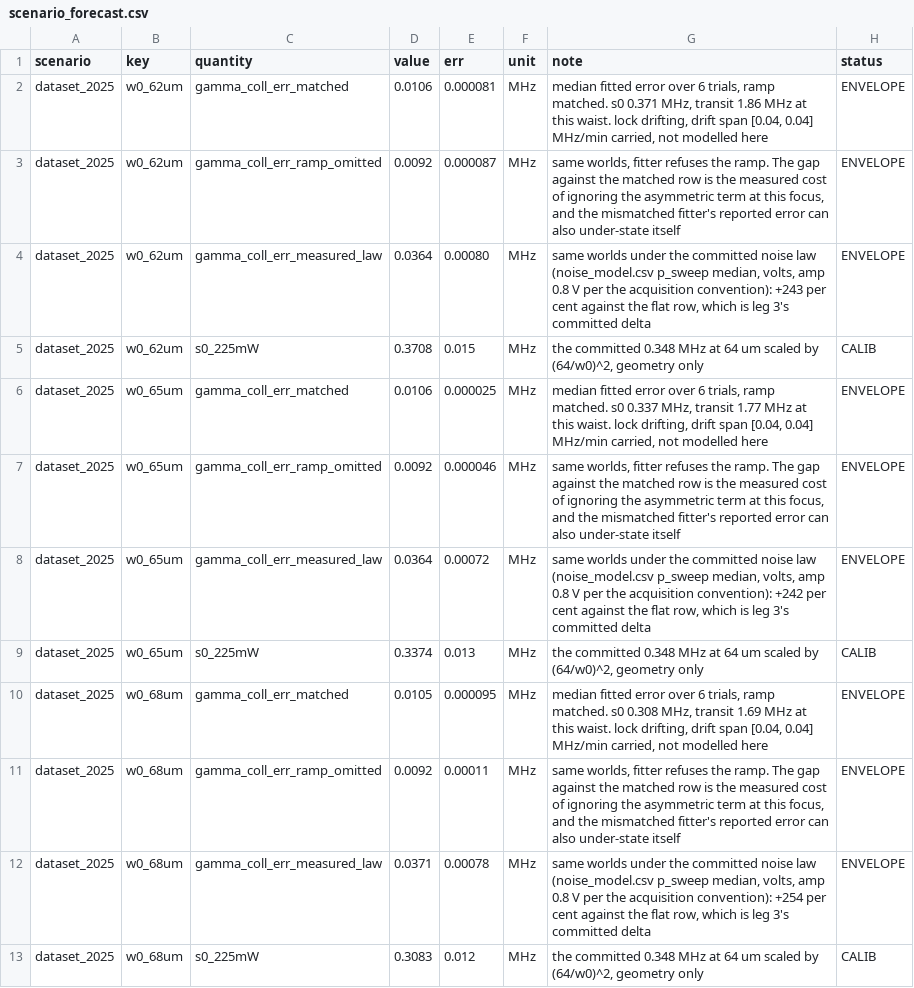
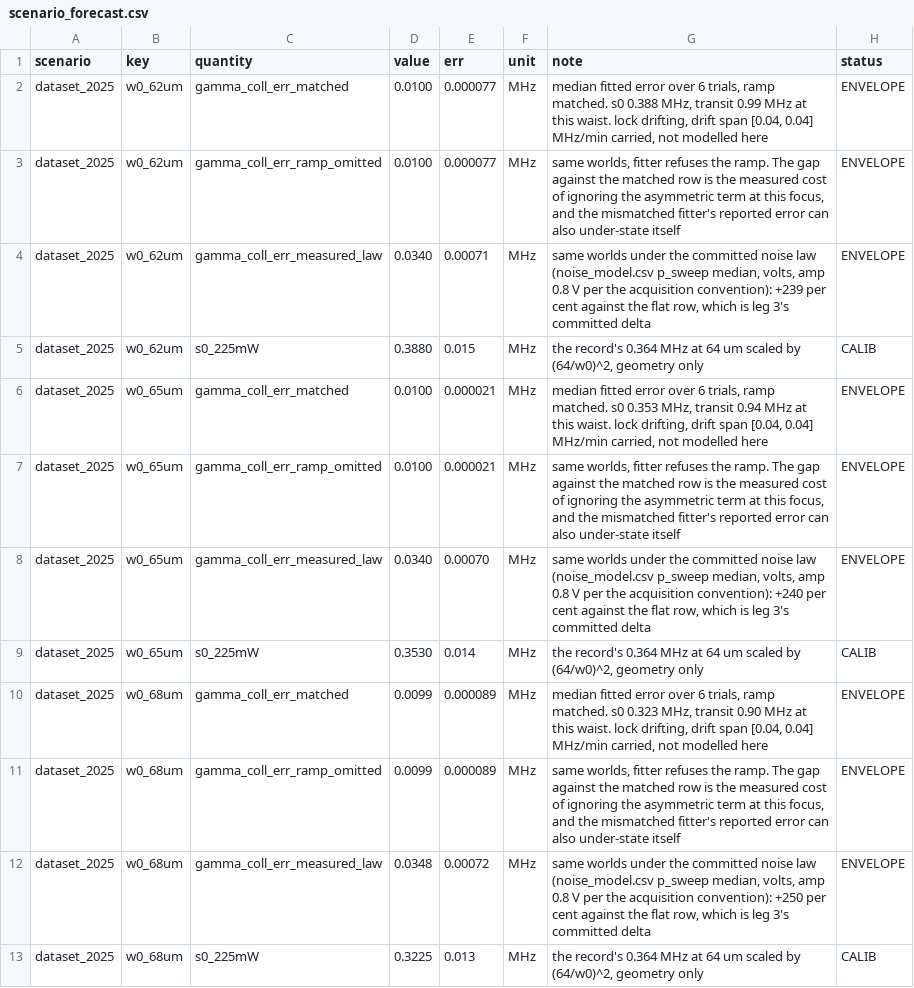
Before and after one commit to MichelangeloDondi/Rb-5S-6S-analysis, a CSV file: results/scenario_forecast.csv, drawn as a sheet; only a part is shown; the diff covers the shown part only.

```diff
--- a/results/scenario_forecast.csv
+++ b/results/scenario_forecast.csv
@@ -1,13 +1,13 @@
 scenario,key,quantity,value,err,unit,note,status
-dataset_2025,w0_62um,gamma_coll_err_matched,0.0106,0.000081,MHz,"median fitted error over 6 trials, ramp matched. s0 0.371 MHz, transit 1.86 MHz at this waist. lock drifting, drift span [0.04, 0.04] MHz/min carried, not modelled here",ENVELOPE
-dataset_2025,w0_62um,gamma_coll_err_ramp_omitted,0.0092,0.000087,MHz,"same worlds, fitter refuses the ramp. The gap against the matched row is the measured cost of ignoring the asymmetric term at this focus, and the mismatched fitter's reported error can also under-state itself",ENVELOPE
-dataset_2025,w0_62um,gamma_coll_err_measured_law,0.0364,0.00080,MHz,"same worlds under the committed noise law (noise_model.csv p_sweep median, volts, amp 0.8 V per the acquisition convention): +243 per cent against the flat row, which is leg 3's committed delta",ENVELOPE
-dataset_2025,w0_62um,s0_225mW,0.3708,0.015,MHz,"the committed 0.348 MHz at 64 um scaled by (64/w0)^2, geometry only",CALIB
-dataset_2025,w0_65um,gamma_coll_err_matched,0.0106,0.000025,MHz,"median fitted error over 6 trials, ramp matched. s0 0.337 MHz, transit 1.77 MHz at this waist. lock drifting, drift span [0.04, 0.04] MHz/min carried, not modelled here",ENVELOPE
-dataset_2025,w0_65um,gamma_coll_err_ramp_omitted,0.0092,0.000046,MHz,"same worlds, fitter refuses the ramp. The gap against the matched row is the measured cost of ignoring the asymmetric term at this focus, and the mismatched fitter's reported error can also under-state itself",ENVELOPE
-dataset_2025,w0_65um,gamma_coll_err_measured_law,0.0364,0.00072,MHz,"same worlds under the committed noise law (noise_model.csv p_sweep median, volts, amp 0.8 V per the acquisition convention): +242 per cent against the flat row, which is leg 3's committed delta",ENVELOPE
-dataset_2025,w0_65um,s0_225mW,0.3374,0.013,MHz,"the committed 0.348 MHz at 64 um scaled by (64/w0)^2, geometry only",CALIB
-dataset_2025,w0_68um,gamma_coll_err_matched,0.0105,0.000095,MHz,"median fitted error over 6 trials, ramp matched. s0 0.308 MHz, transit 1.69 MHz at this waist. lock drifting, drift span [0.04, 0.04] MHz/min carried, not modelled here",ENVELOPE
-dataset_2025,w0_68um,gamma_coll_err_ramp_omitted,0.0092,0.00011,MHz,"same worlds, fitter refuses the ramp. The gap against the matched row is the measured cost of ignoring the asymmetric term at this focus, and the mismatched fitter's reported error can also under-state itself",ENVELOPE
-dataset_2025,w0_68um,gamma_coll_err_measured_law,0.0371,0.00078,MHz,"same worlds under the committed noise law (noise_model.csv p_sweep median, volts, amp 0.8 V per the acquisition convention): +254 per cent against the flat row, which is leg 3's committed delta",ENVELOPE
-dataset_2025,w0_68um,s0_225mW,0.3083,0.012,MHz,"the committed 0.348 MHz at 64 um scaled by (64/w0)^2, geometry only",CALIB
+dataset_2025,w0_62um,gamma_coll_err_matched,0.0100,0.000077,MHz,"median fitted error over 6 trials, ramp matched. s0 0.388 MHz, transit 0.99 MHz at this waist. lock drifting, drift span [0.04, 0.04] MHz/min carried, not modelled here",ENVELOPE
+dataset_2025,w0_62um,gamma_coll_err_ramp_omitted,0.0100,0.000077,MHz,"same worlds, fitter refuses the ramp. The gap against the matched row is the measured cost of ignoring the asymmetric term at this focus, and the mismatched fitter's reported error can also under-state itself",ENVELOPE
+dataset_2025,w0_62um,gamma_coll_err_measured_law,0.0340,0.00071,MHz,"same worlds under the committed noise law (noise_model.csv p_sweep median, volts, amp 0.8 V per the acquisition convention): +239 per cent against the flat row, which is leg 3's committed delta",ENVELOPE
+dataset_2025,w0_62um,s0_225mW,0.3880,0.015,MHz,"the record's 0.364 MHz at 64 um scaled by (64/w0)^2, geometry only",CALIB
+dataset_2025,w0_65um,gamma_coll_err_matched,0.0100,0.000021,MHz,"median fitted error over 6 trials, ramp matched. s0 0.353 MHz, transit 0.94 MHz at this waist. lock drifting, drift span [0.04, 0.04] MHz/min carried, not modelled here",ENVELOPE
+dataset_2025,w0_65um,gamma_coll_err_ramp_omitted,0.0100,0.000021,MHz,"same worlds, fitter refuses the ramp. The gap against the matched row is the measured cost of ignoring the asymmetric term at this focus, and the mismatched fitter's reported error can also under-state itself",ENVELOPE
+dataset_2025,w0_65um,gamma_coll_err_measured_law,0.0340,0.00070,MHz,"same worlds under the committed noise law (noise_model.csv p_sweep median, volts, amp 0.8 V per the acquisition convention): +240 per cent against the flat row, which is leg 3's committed delta",ENVELOPE
+dataset_2025,w0_65um,s0_225mW,0.3530,0.014,MHz,"the record's 0.364 MHz at 64 um scaled by (64/w0)^2, geometry only",CALIB
+dataset_2025,w0_68um,gamma_coll_err_matched,0.0099,0.000089,MHz,"median fitted error over 6 trials, ramp matched. s0 0.323 MHz, transit 0.90 MHz at this waist. lock drifting, drift span [0.04, 0.04] MHz/min carried, not modelled here",ENVELOPE
+dataset_2025,w0_68um,gamma_coll_err_ramp_omitted,0.0099,0.000089,MHz,"same worlds, fitter refuses the ramp. The gap against the matched row is the measured cost of ignoring the asymmetric term at this focus, and the mismatched fitter's reported error can also under-state itself",ENVELOPE
+dataset_2025,w0_68um,gamma_coll_err_measured_law,0.0348,0.00072,MHz,"same worlds under the committed noise law (noise_model.csv p_sweep median, volts, amp 0.8 V per the acquisition convention): +250 per cent against the flat row, which is leg 3's committed delta",ENVELOPE
+dataset_2025,w0_68um,s0_225mW,0.3225,0.013,MHz,"the record's 0.364 MHz at 64 um scaled by (64/w0)^2, geometry only",CALIB
```
Also changed, not shown: 68 edited cells elsewhere in this file, results/polarisation_bound.csv, 52 other files.
